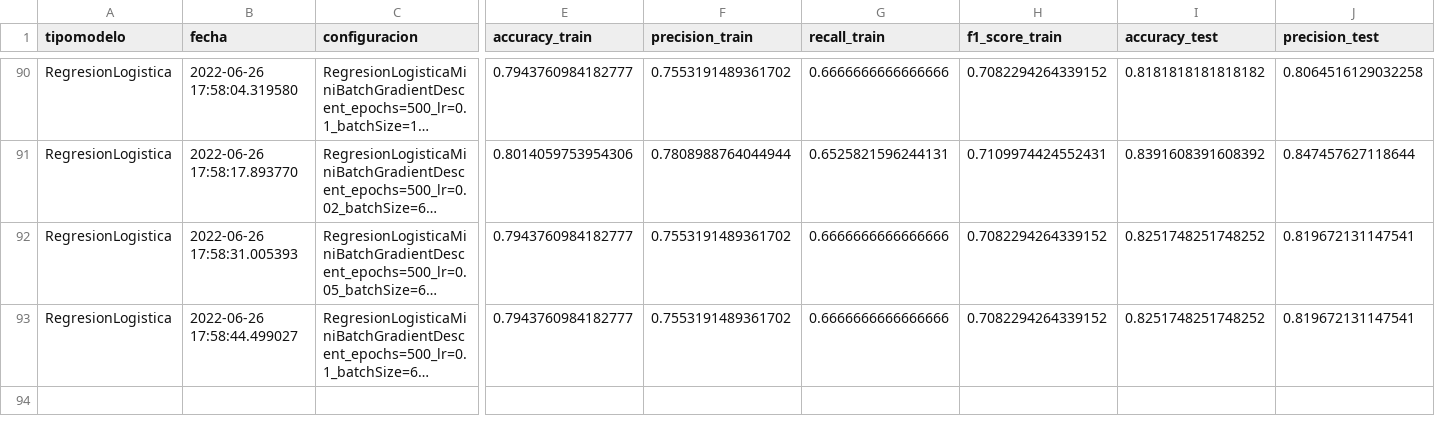
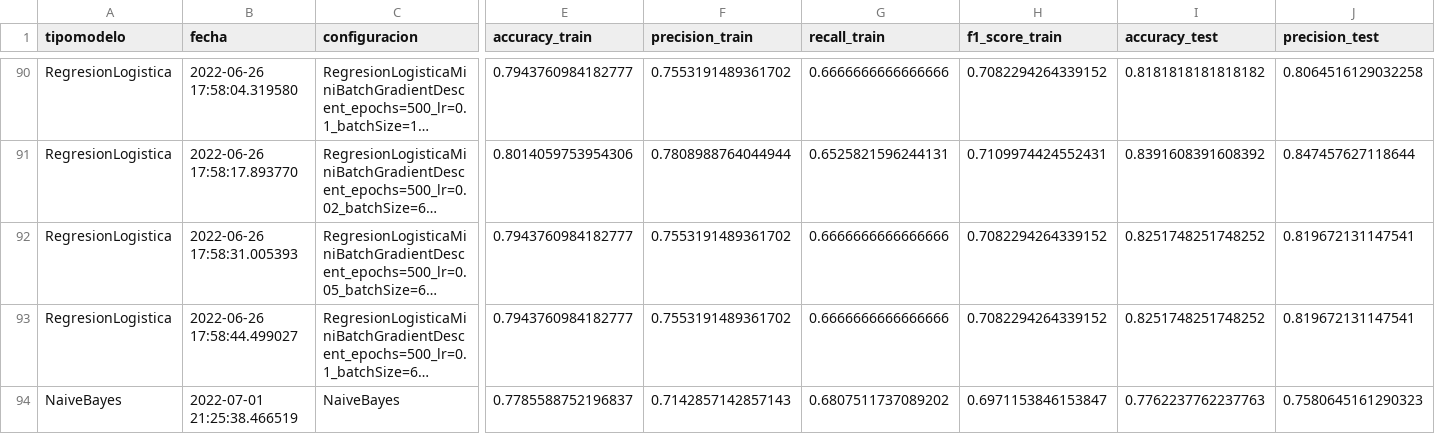
Before and after one commit to DanyDiaz/statistical-learning, a CSV file: 2022/Proyecto/bitacora_modelos.csv, drawn as a sheet; only a part is shown, gaps mark what is left out; long unchanged cells end in …; rows hold the shown columns only; the diff names each change by its address in the sheet, - before the commit and + after, or states it on an @@ line.

Commit message:
feat: Completar implementación de Naive Bayes y verificar métricas temporales.

```diff
--- a/2022/Proyecto/bitacora_modelos.csv
+++ b/2022/Proyecto/bitacora_modelos.csv
+row 94: NaiveBayes | 2022-07-01 21:25:38.466519 | NaiveBayes | 0.7785588752196837 | 0.7142857142857143 | 0.6807511737089202 | 0.6971153846153847 | 0.7762237762237763 | 0.7580645161290323
```
Also changed, not shown: 3 other files.
